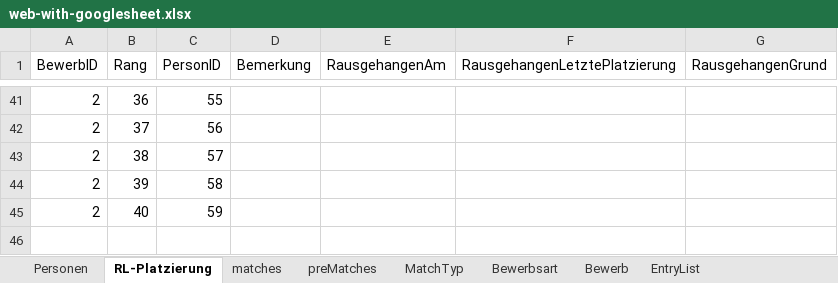
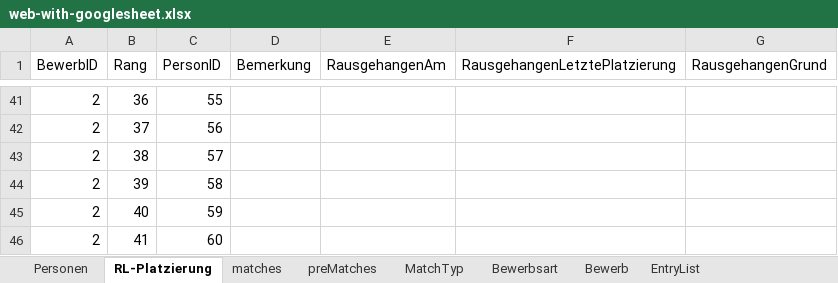
Before and after one commit to AnyAnonym/ePiber, an Excel workbook: additional Files/web-with-googlesheet.xlsx, sheet RL-Platzierung, drawn as a sheet; only a part is shown, gaps mark what is left out; values as stored, in another font and other column widths than the file's, no borders; the diff names each change by its address in the sheet, - before the commit and + after, or states it on an @@ line.

```diff
--- a/additional Files/web-with-googlesheet.xlsx (sheet RL-Platzierung)
+++ b/additional Files/web-with-googlesheet.xlsx (sheet RL-Platzierung)
+row 46: 2 | 41 | 60
```
Also changed, not shown: sheet preMatches, sheet matches, sheet Personen, 4 other files.
